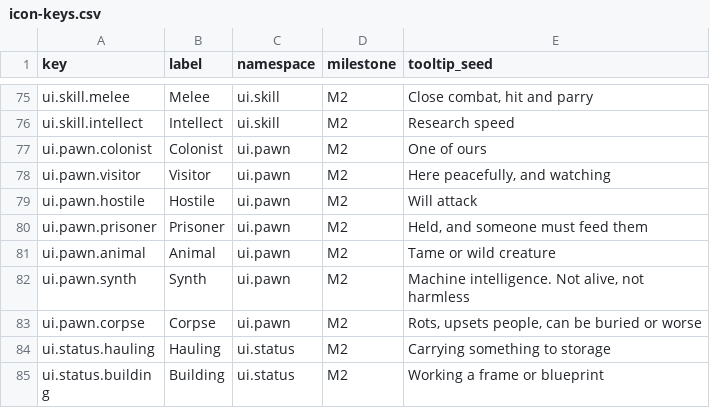
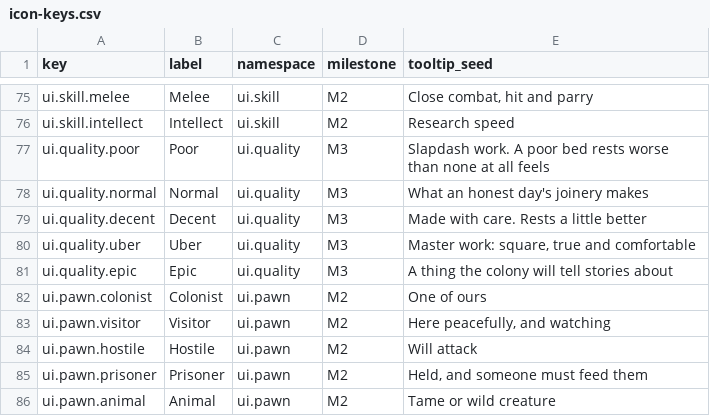
Before and after one commit to 1mitten/odyssey, a CSV file: docs/design/icon-keys.csv, drawn as a sheet; only a part is shown, gaps mark what is left out; the shorter side is filled out with more unchanged rows.

Commit message:
The finisher rolls a tier, and the tier decides how well a bed sleeps
Quality lands (design 20 sections 6-7), closing U26's outstanding
success roll: a bed finishes at one of five tiers - Poor, Normal,
Decent, Uber, Epic, the owner's names - rolled once at completion by
the finishing colonist's Construction skill, on a bell whose weight
falls off two a step from the tier the skill has earned. A novice can
never reach Epic and a master can never fall to Poor; the endpoints
are what the tests pin and the draws are never asserted.

QualityDef is content like the rest of the family: XML beside the
buildings, an in-code oracle, a fingerprint, and a None row at index 0
after the first cut taught the lesson BuildingOrder already knew - the
handle and the table position must not be off by one from each other.
Five ui.quality keys joined icon-keys.csv with the wiki and registry
regenerated; restEffectiveness is a level in per cent on
groundRestEffectiveness's own scale (80 ground, 100 plain bed), not a
factor in thousandths, because nothing multiplies it and the player
reads it.

NeedsSystem's hardcoded bed=100 became the table lookup: the scenario's
spots still rest at a plain 100, and a built bed rests at its tier. The
roll draws from (world seed, cell ^ tick) on a new BuildQuality salt -
the refund's shape, not the yield's, because a bed rebuilt on the same
spot is a new bed and may finish better; keyed on the cell alone every
site on the board would be permanently a Decent site, farmable by
demolishing the disappointments.

584 + 210 green; the walls-around-a-master test now also asserts the
wall's own tier is none at all.

```diff
--- a/docs/design/icon-keys.csv
+++ b/docs/design/icon-keys.csv
@@ -76,2 +76,7 @@ ui.skill.melee,Melee,ui.skill,M2,"Close combat, hit and parry"
 ui.skill.intellect,Intellect,ui.skill,M2,Research speed
+ui.quality.poor,Poor,ui.quality,M3,"Slapdash work. A poor bed rests worse than none at all feels"
+ui.quality.normal,Normal,ui.quality,M3,What an honest day's joinery makes
+ui.quality.decent,Decent,ui.quality,M3,Made with care. Rests a little better
+ui.quality.uber,Uber,ui.quality,M3,"Master work: square, true and comfortable"
+ui.quality.epic,Epic,ui.quality,M3,A thing the colony will tell stories about
 ui.pawn.colonist,Colonist,ui.pawn,M2,One of ours
```
Also changed, not shown: 17 other files.
